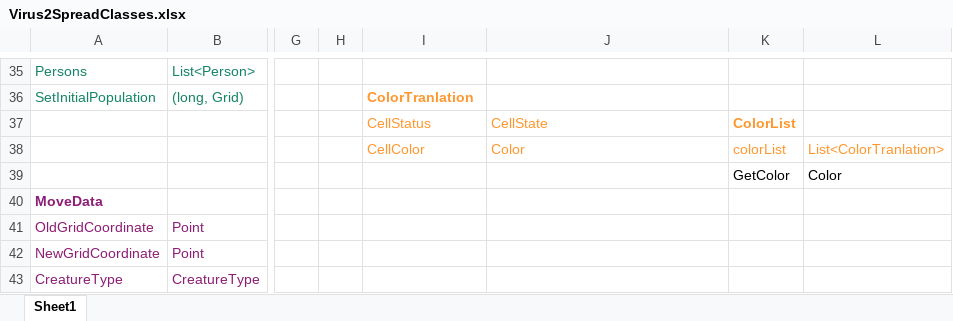
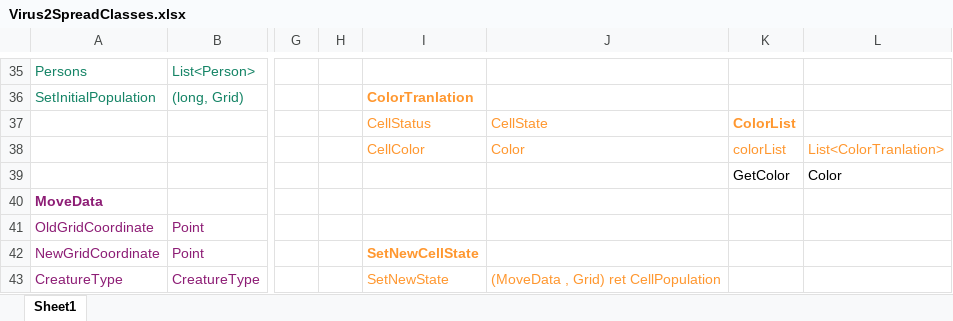
Before and after one commit to gitfrid/virus2spread, an Excel workbook: Dokumentation/Virus2SpreadClasses.xlsx, sheet Sheet1, drawn as a sheet; only a part is shown, gaps mark what is left out; values as stored, in another font and other column widths than the file's, no borders; charts and pictures not drawn; the diff names each change by its address in the sheet, - before the commit and + after, or states it on an @@ line.

Commit message:
set grid cell color and population

```diff
--- a/Dokumentation/Virus2SpreadClasses.xlsx (sheet Sheet1)
+++ b/Dokumentation/Virus2SpreadClasses.xlsx (sheet Sheet1)
-I42: (empty)
+I42: SetNewCellState
-I43: (empty)
+I43: SetNewState
-J43: (empty)
+J43: (MoveData , Grid) ret CellPopulation
```
Also changed, not shown: charts or pictures, 33 other files.
